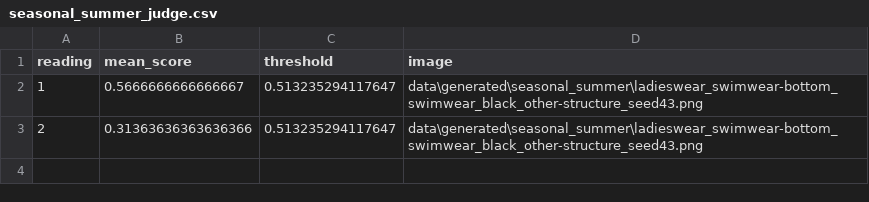
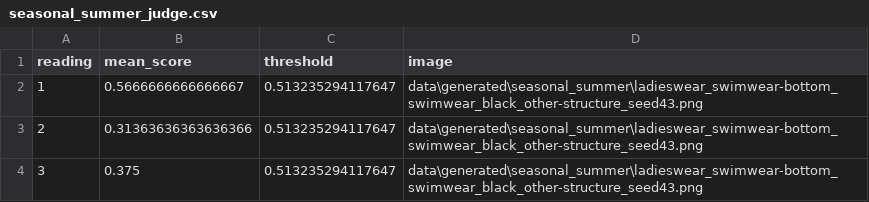
Before and after one commit to gaurav-gandhi-2411/next-season-styles, a CSV file: reports/tables/seasonal_summer_judge.csv, drawn as a sheet; the diff names each change by its address in the sheet, - before the commit and + after, or states it on an @@ line.

Commit message:
docs: record the Summer concept's failed fidelity check; flag the superseded agent transcript (K8/K10)
Third Groq reading for the Summer concept landed: 0.567, 0.314, 0.375, median 0.375 < 0.513, so it
FAILS Gate 2 under the protocol fixed beforehand (passes Gate 1, Gate 1b and the visual check). The
reader answered "bikini bottom" / "solid, ribbed" for the labels "Swimwear bottom" / "Other
structure": partly a labelling artifact, but the rule was not changed after the fact. DEMO.html,
WRITEUP s8 and the checklist now say so; the bundle is rebuilt and verified (40 inlined images, 0
broken, 0 external, opens from reports/SUBMISSION/).

Audit findings acted on: agent_run_transcript.md gets a banner (its 0/3 outcome is under the
superseded margin-band gate, which the agent definitions and the MCP score_concept tool still use);
WRITEUP s3 now discloses that the headline metric was chosen after a random-floor check showed
Precision@3 near chance (both are reported); s7 marks the transcript as pre-correction.

```diff
--- a/reports/tables/seasonal_summer_judge.csv
+++ b/reports/tables/seasonal_summer_judge.csv
+row 4: 3 | 0.375 | 0.513235294117647 | data\generated\seasonal_summer\ladieswear_swimwear-bottom_swimwear_black_other-structure_seed43.png
```
Also changed, not shown: 8 other files.
